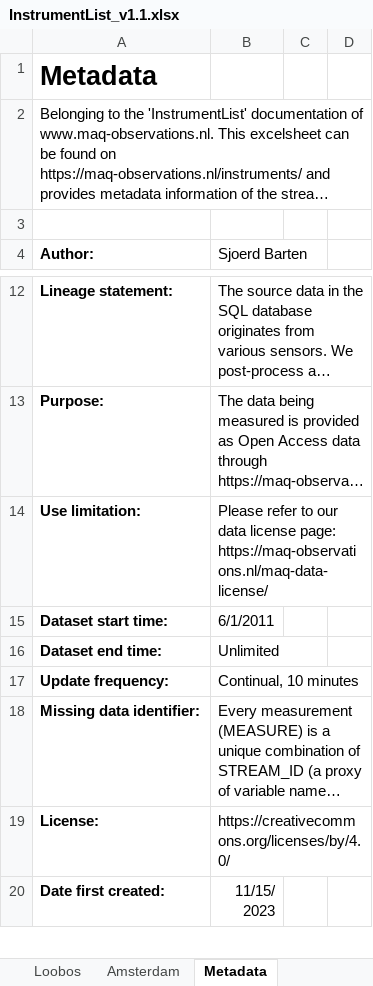
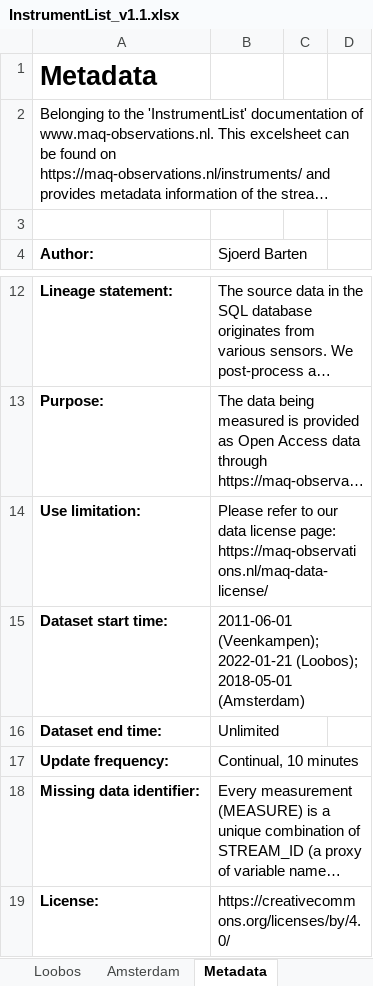
Before and after one commit to MAQ-Observations/post-processing, an Excel workbook: InstrumentList_v1.1.xlsx, sheet Metadata, drawn as a sheet; only a part is shown, gaps mark what is left out; the shorter side is filled out with more unchanged rows; long unchanged cells end in …; values as stored, in another font and other column widths than the file's, no borders; the diff names each change by its address in the sheet, - before the commit and + after, or states it on an @@ line.

Commit message:
Updated InstrumentList

```diff
--- a/InstrumentList_v1.1.xlsx (sheet Metadata)
+++ b/InstrumentList_v1.1.xlsx (sheet Metadata)
-B15 (Sjoerd Barten): 6/1/2011
+B15 (Sjoerd Barten): 2011-06-01 (Veenkampen); 2022-01-21 (Loobos); 2018-05-01 (Amsterdam)
```
